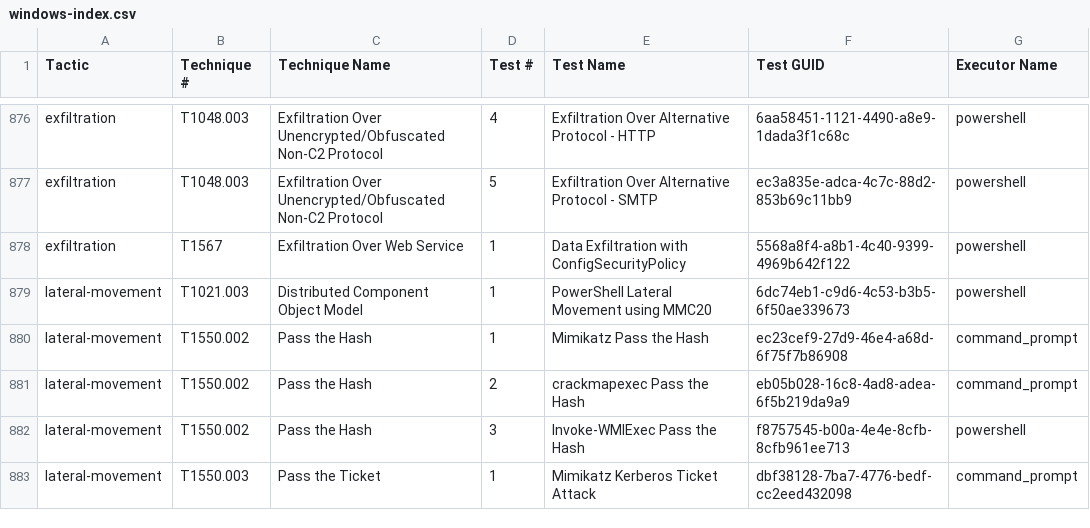
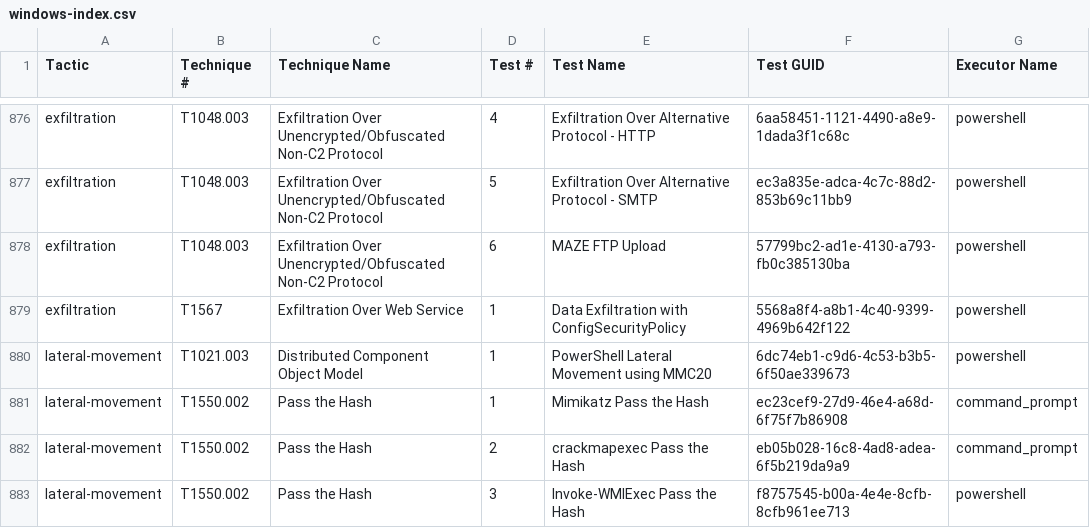
Before and after one commit to redcanaryco/atomic-red-team, a CSV file: atomics/Indexes/Indexes-CSV/windows-index.csv, drawn as a sheet; only a part is shown, gaps mark what is left out; the shorter side is filled out with more unchanged rows.

```diff
--- a/atomics/Indexes/Indexes-CSV/windows-index.csv
+++ b/atomics/Indexes/Indexes-CSV/windows-index.csv
@@ -877,2 +877,3 @@ exfiltration,T1048.003,Exfiltration Over Unencrypted/Obfuscated Non-C2 Protocol,
 exfiltration,T1048.003,Exfiltration Over Unencrypted/Obfuscated Non-C2 Protocol,5,Exfiltration Over Alternative Protocol - SMTP,ec3a835e-adca-4c7c-88d2-853b69c11bb9,powershell
+exfiltration,T1048.003,Exfiltration Over Unencrypted/Obfuscated Non-C2 Protocol,6,MAZE FTP Upload,57799bc2-ad1e-4130-a793-fb0c385130ba,powershell
 exfiltration,T1567,Exfiltration Over Web Service,1,Data Exfiltration with ConfigSecurityPolicy,5568a8f4-a8b1-4c40-9399-4969b642f122,powershell
```
Also changed, not shown: atomics/Indexes/Indexes-CSV/index.csv, 4 other files.
